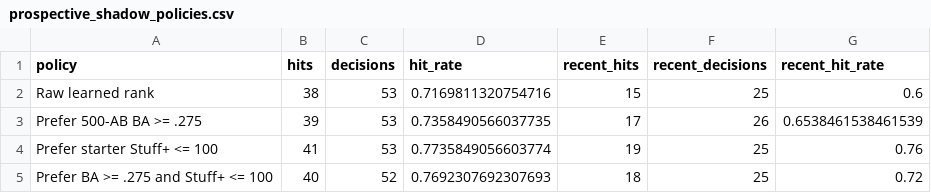
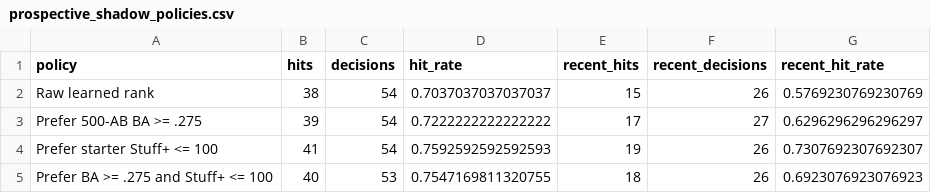
Before and after one commit to bbond-007/Statbirt, a CSV file: reports/learned_model_review/tables/prospective_shadow_policies.csv, drawn as a sheet.

```diff
--- a/reports/learned_model_review/tables/prospective_shadow_policies.csv
+++ b/reports/learned_model_review/tables/prospective_shadow_policies.csv
@@ -1,5 +1,5 @@
 policy,hits,decisions,hit_rate,recent_hits,recent_decisions,recent_hit_rate
-Raw learned rank,38,53,0.7169811320754716,15,25,0.6
-Prefer 500-AB BA >= .275,39,53,0.7358490566037735,17,26,0.6538461538461539
-Prefer starter Stuff+ <= 100,41,53,0.7735849056603774,19,25,0.76
-Prefer BA >= .275 and Stuff+ <= 100,40,52,0.7692307692307693,18,25,0.72
+Raw learned rank,38,54,0.7037037037037037,15,26,0.5769230769230769
+Prefer 500-AB BA >= .275,39,54,0.7222222222222222,17,27,0.6296296296296297
+Prefer starter Stuff+ <= 100,41,54,0.7592592592592593,19,26,0.7307692307692307
+Prefer BA >= .275 and Stuff+ <= 100,40,53,0.7547169811320755,18,26,0.6923076923076923
```
Also changed, not shown: reports/learned_model_review/tables/prospective_calibration.csv, reports/learned_model_review/tables/prospective_numeric_signals.csv, 36 other files.
